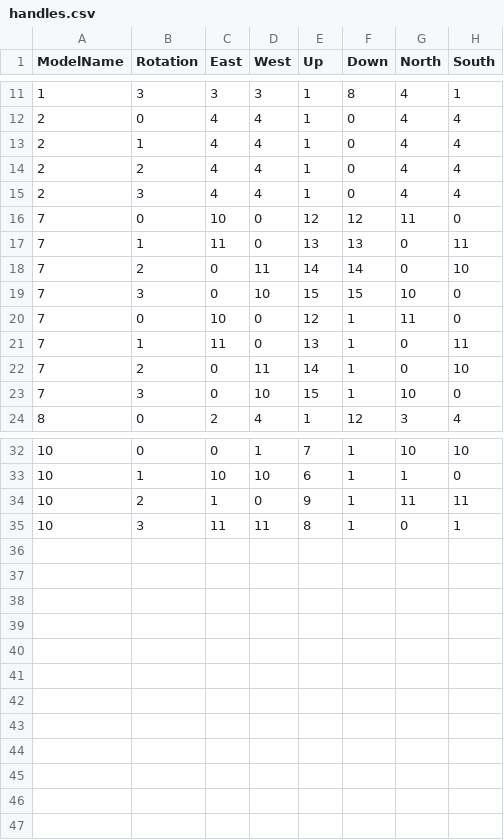
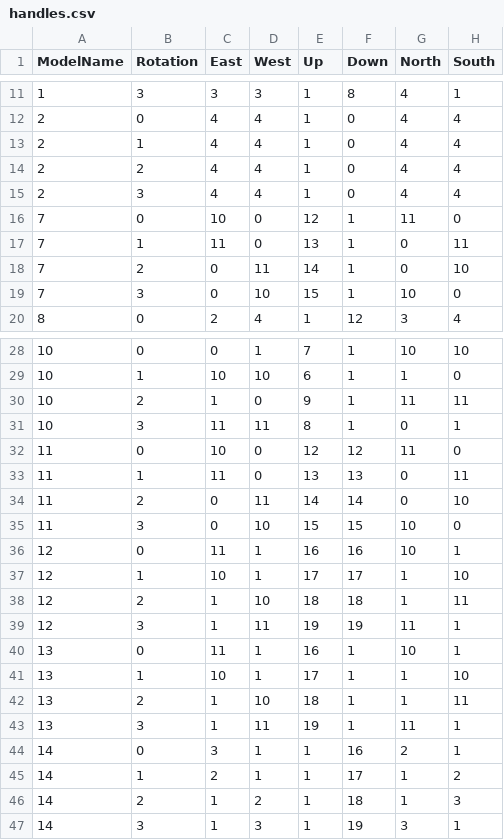
Before and after one commit to rb7984/liminalWander2, a CSV file: models/handles.csv, drawn as a sheet; only a part is shown, gaps mark what is left out; removed rows and columns are numbered as before the commit, all else as after; the diff names each change by its address in the sheet, - before the commit and + after, or states it on an @@ line.

```diff
--- a/models/handles.csv
+++ b/models/handles.csv
-row 16: 7 | 0 | 10 | 0 | 12 | 12 | 11 | 0
-row 17: 7 | 1 | 11 | 0 | 13 | 13 | 0 | 11
-row 18: 7 | 2 | 0 | 11 | 14 | 14 | 0 | 10
-row 19: 7 | 3 | 0 | 10 | 15 | 15 | 10 | 0
+row 32: 11 | 0 | 10 | 0 | 12 | 12 | 11 | 0
+row 33: 11 | 1 | 11 | 0 | 13 | 13 | 0 | 11
+row 34: 11 | 2 | 0 | 11 | 14 | 14 | 0 | 10
+row 35: 11 | 3 | 0 | 10 | 15 | 15 | 10 | 0
+row 36: 12 | 0 | 11 | 1 | 16 | 16 | 10 | 1
+row 37: 12 | 1 | 10 | 1 | 17 | 17 | 1 | 10
+row 38: 12 | 2 | 1 | 10 | 18 | 18 | 1 | 11
+row 39: 12 | 3 | 1 | 11 | 19 | 19 | 11 | 1
+row 40: 13 | 0 | 11 | 1 | 16 | 1 | 10 | 1
+row 41: 13 | 1 | 10 | 1 | 17 | 1 | 1 | 10
+row 42: 13 | 2 | 1 | 10 | 18 | 1 | 1 | 11
+row 43: 13 | 3 | 1 | 11 | 19 | 1 | 11 | 1
+row 44: 14 | 0 | 3 | 1 | 1 | 16 | 2 | 1
+row 45: 14 | 1 | 2 | 1 | 1 | 17 | 1 | 2
+row 46: 14 | 2 | 1 | 2 | 1 | 18 | 1 | 3
+row 47: 14 | 3 | 1 | 3 | 1 | 19 | 3 | 1
```
Also changed, not shown: 5 other files.
